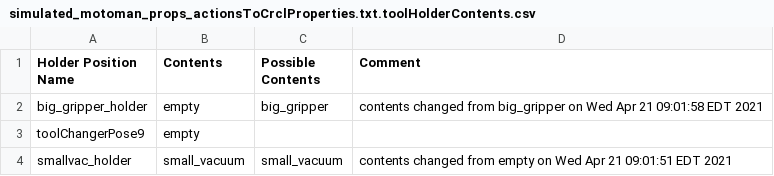
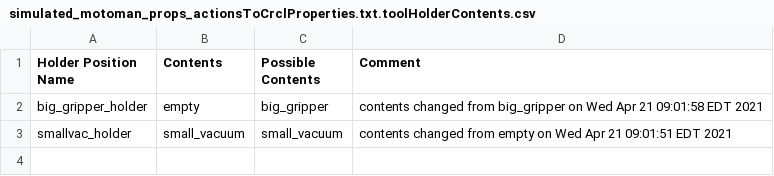
Before and after one commit to wshackle/aprs-framework, a CSV file: example_settings/multiple_simulated_systems_settings/simulated_motoman/simulated_motoman_props_actionsToCrclProperties.txt.toolHolderContents.csv, drawn as a sheet; the diff names each change by its address in the sheet, - before the commit and + after, or states it on an @@ line.

Commit message:
add record poses stuff

```diff
--- a/example_settings/multiple_simulated_systems_settings/simulated_motoman/simulated_motoman_props_actionsToCrclProperties.txt.toolHolderContents.csv
+++ b/example_settings/multiple_simulated_systems_settings/simulated_motoman/simulated_motoman_props_actionsToCrclProperties.txt.toolHolderContents.csv
-row 3: toolChangerPose9 | empty
```
Also changed, not shown: 5 other files.
